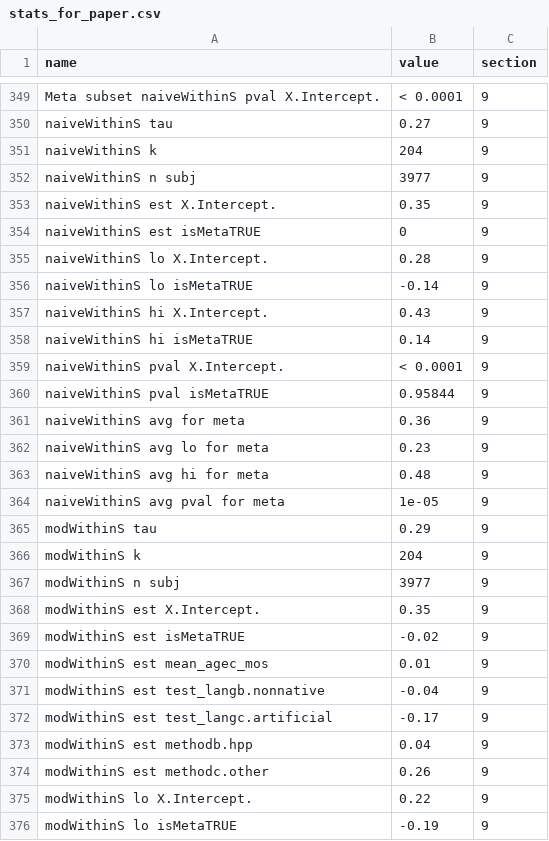
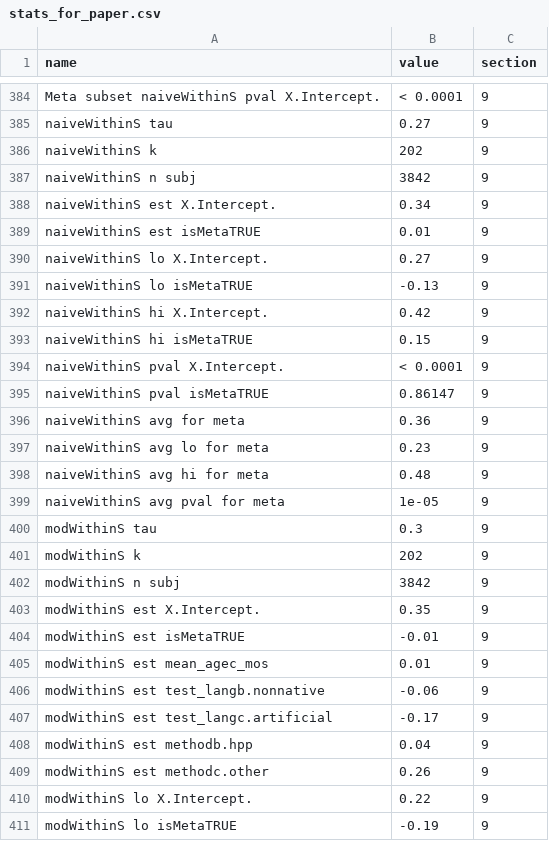
Before and after one commit to christinabergmann/IDSPreference_ManyBabiesMeta, a CSV file: Overleaf/augmented_ma_extended/stats_for_paper.csv, drawn as a sheet; only a part is shown, gaps mark what is left out; the diff covers the shown part only.

```diff
--- a/Overleaf/augmented_ma_extended/stats_for_paper.csv
+++ b/Overleaf/augmented_ma_extended/stats_for_paper.csv
@@ -350,12 +385,12 @@ Meta subset naiveWithinS pval X.Intercept.,< 0.0001,9
 naiveWithinS tau,0.27,9
-naiveWithinS k,204,9
-naiveWithinS n subj,3977,9
-naiveWithinS est X.Intercept.,0.35,9
-naiveWithinS est isMetaTRUE,0,9
-naiveWithinS lo X.Intercept.,0.28,9
-naiveWithinS lo isMetaTRUE,-0.14,9
-naiveWithinS hi X.Intercept.,0.43,9
-naiveWithinS hi isMetaTRUE,0.14,9
+naiveWithinS k,202,9
+naiveWithinS n subj,3842,9
+naiveWithinS est X.Intercept.,0.34,9
+naiveWithinS est isMetaTRUE,0.01,9
+naiveWithinS lo X.Intercept.,0.27,9
+naiveWithinS lo isMetaTRUE,-0.13,9
+naiveWithinS hi X.Intercept.,0.42,9
+naiveWithinS hi isMetaTRUE,0.15,9
 naiveWithinS pval X.Intercept.,< 0.0001,9
-naiveWithinS pval isMetaTRUE,0.95844,9
+naiveWithinS pval isMetaTRUE,0.86147,9
 naiveWithinS avg for meta,0.36,9
@@ -364,9 +399,9 @@ naiveWithinS avg hi for meta,0.48,9
 naiveWithinS avg pval for meta,1e-05,9
-modWithinS tau,0.29,9
-modWithinS k,204,9
-modWithinS n subj,3977,9
+modWithinS tau,0.3,9
+modWithinS k,202,9
+modWithinS n subj,3842,9
 modWithinS est X.Intercept.,0.35,9
-modWithinS est isMetaTRUE,-0.02,9
+modWithinS est isMetaTRUE,-0.01,9
 modWithinS est mean_agec_mos,0.01,9
-modWithinS est test_langb.nonnative,-0.04,9
+modWithinS est test_langb.nonnative,-0.06,9
 modWithinS est test_langc.artificial,-0.17,9
```
Also changed, not shown: 2 added rows, 32 removed rows, 35 moved rows and 46 edited cells elsewhere in this file, results_from_R/results_with_augmented_ma_extended/stats_for_paper.csv, results_from_R/results_with_augmented_ma_extended/tables_to_prettify/model_modIC_table.csv, 15 other files.
